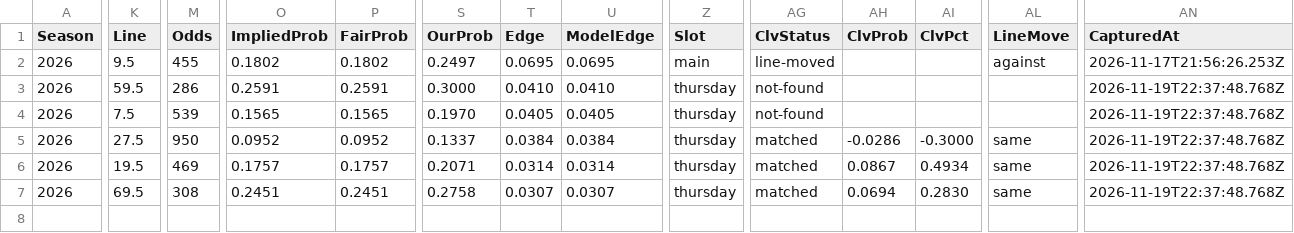
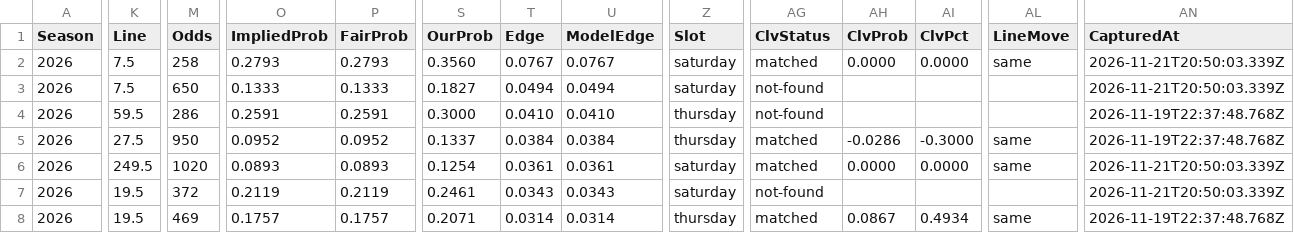
Before and after one commit to pmammino/NFLProjectionsCheck, a CSV file: data/bets/disciplined/2026/week-11.csv, drawn as a sheet; only a part is shown, gaps mark what is left out; removed rows and columns are numbered as before the commit, all else as after; rows hold the shown columns only; the diff names each change by its address in the sheet, - before the commit and + after, or states it on an @@ line.

```diff
--- a/data/bets/disciplined/2026/week-11.csv
+++ b/data/bets/disciplined/2026/week-11.csv
-K2 (Line): 9.5
+K2 (Line): 7.5
-M2 (Odds): 455
+M2 (Odds): 258
-O2 (ImpliedProb): 0.1802
+O2 (ImpliedProb): 0.2793
-P2 (FairProb): 0.1802
+P2 (FairProb): 0.2793
-S2 (OurProb): 0.2497
+S2 (OurProb): 0.3560
-T2 (Edge): 0.0695
+T2 (Edge): 0.0767
-U2 (ModelEdge): 0.0695
+U2 (ModelEdge): 0.0767
-Z2 (Slot): main
+Z2 (Slot): saturday
-AG2 (ClvStatus): line-moved
+AG2 (ClvStatus): matched
-AH2 (ClvProb): (empty)
+AH2 (ClvProb): 0.0000
-AI2 (ClvPct): (empty)
+AI2 (ClvPct): 0.0000
-AL2 (LineMove): against
+AL2 (LineMove): same
-AN2 (CapturedAt): 2026-11-17T21:56:26.253Z
+AN2 (CapturedAt): 2026-11-21T20:50:03.339Z
+row 3: 2026 | 7.5 | 650 | 0.1333 | 0.1333 | 0.1827 | 0.0494 | 0.0494 | saturday | not-found |  |  |  | 2026-11-21T20:50:03.339Z
-row 4: 2026 | 7.5 | 539 | 0.1565 | 0.1565 | 0.1970 | 0.0405 | 0.0405 | thursday | not-found |  |  |  | 2026-11-19T22:37:48.768Z
+row 6: 2026 | 249.5 | 1020 | 0.0893 | 0.0893 | 0.1254 | 0.0361 | 0.0361 | saturday | matched | 0.0000 | 0.0000 | same | 2026-11-21T20:50:03.339Z
+row 7: 2026 | 19.5 | 372 | 0.2119 | 0.2119 | 0.2461 | 0.0343 | 0.0343 | saturday | not-found |  |  |  | 2026-11-21T20:50:03.339Z
-row 7: 2026 | 69.5 | 308 | 0.2451 | 0.2451 | 0.2758 | 0.0307 | 0.0307 | thursday | matched | 0.0694 | 0.2830 | same | 2026-11-19T22:37:48.768Z
```
Also changed, not shown: data/bets/budget/2026/week-11.csv, data/bets/firehose/2026/week-11.csv, 5 other files.
